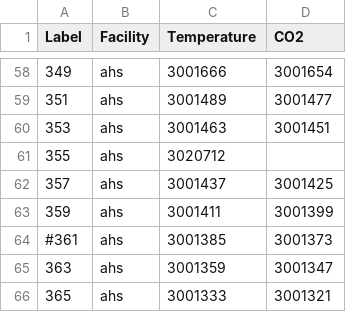
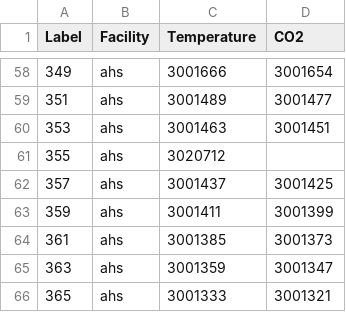
Before and after one commit to navkal/bgt, a CSV file: test_air.csv, drawn as a sheet; only a part is shown, gaps mark what is left out.

```diff
--- a/test_air.csv
+++ b/test_air.csv
@@ -63,3 +63,3 @@ Label,Facility,Temperature,CO2
 359,ahs,3001411,3001399
-#361,ahs,3001385,3001373
+361,ahs,3001385,3001373
 363,ahs,3001359,3001347
```
Also changed, not shown: test_co2.csv.
